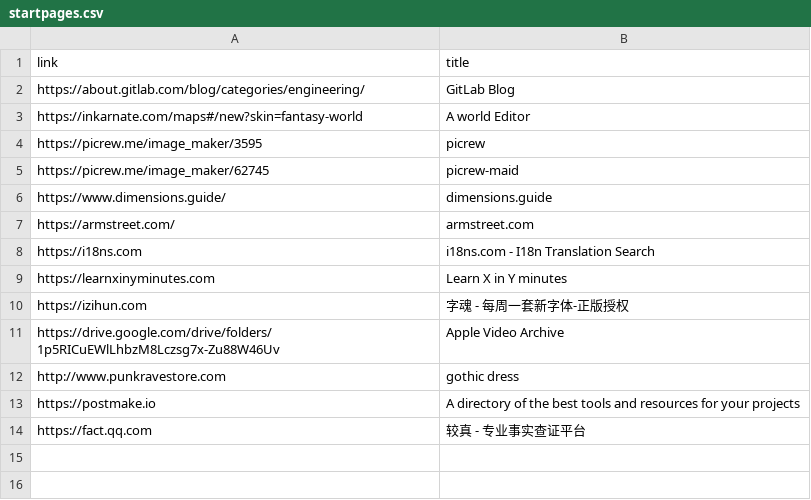
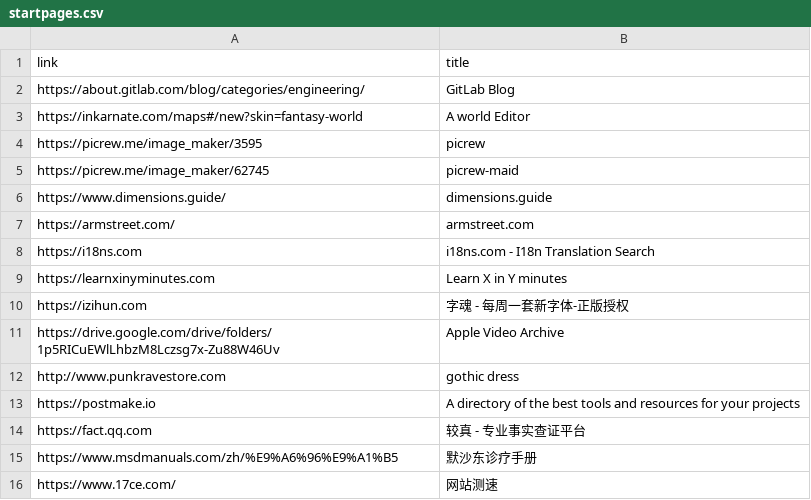
Before and after one commit to 867380699/867380699.github.io, a CSV file: _data/startpages.csv, drawn as a sheet.

Commit message:
update startpages

```diff
--- a/_data/startpages.csv
+++ b/_data/startpages.csv
@@ -14 +14,3 @@ https://postmake.io,A directory of the best tools and resources for your project
 https://fact.qq.com,较真 - 专业事实查证平台
+https://www.msdmanuals.com/zh/%E9%A6%96%E9%A1%B5, 默沙东诊疗手册
+https://www.17ce.com/, 网站测速
```
